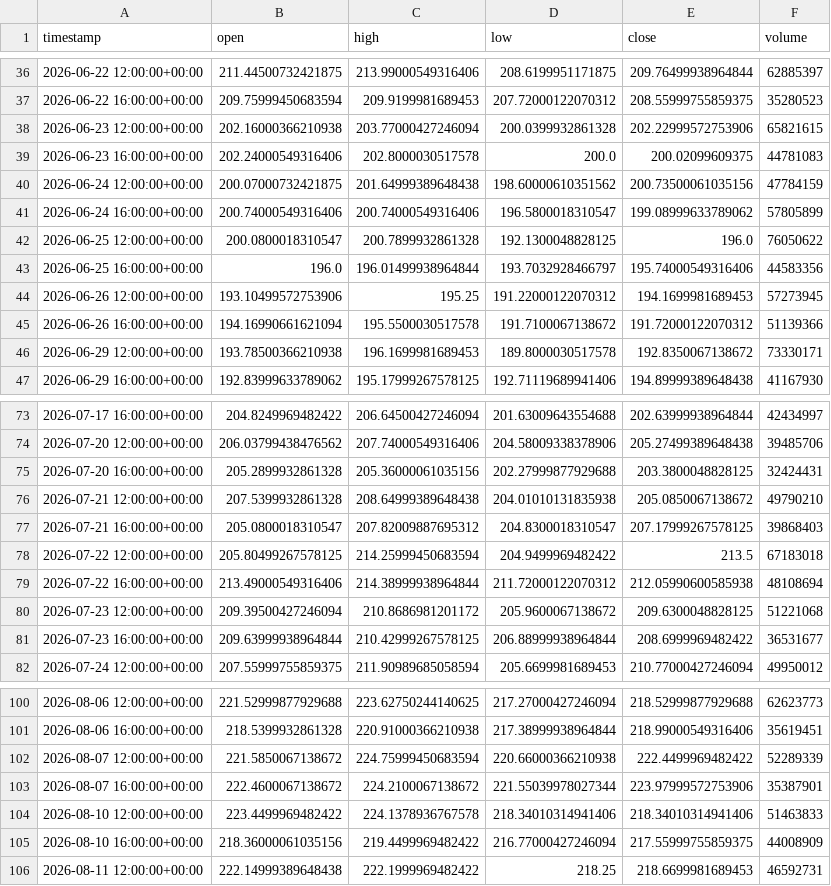
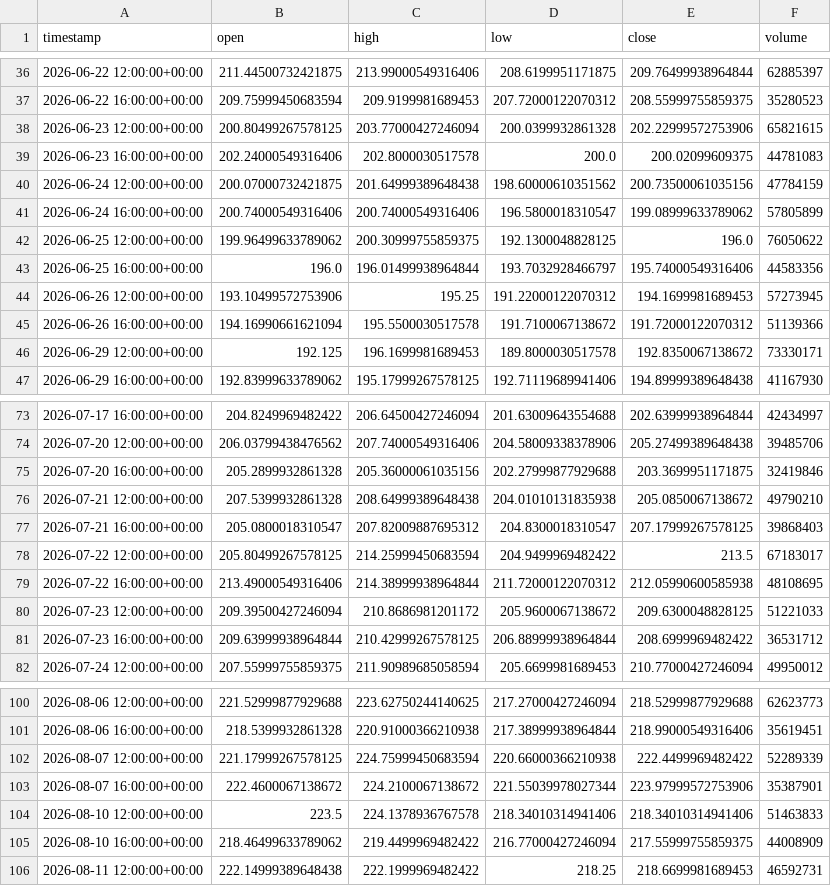
Before and after one commit to maraky122/mesa-brooks, a CSV file: data/ohlc/NVDA_4h.csv, drawn as a sheet; only a part is shown, gaps mark what is left out; the diff covers the shown part only.

```diff
--- a/data/ohlc/NVDA_4h.csv
+++ b/data/ohlc/NVDA_4h.csv
@@ -37,3 +37,3 @@ timestamp,open,high,low,close,volume
 2026-06-22 16:00:00+00:00,209.75999450683594,209.9199981689453,207.72000122070312,208.55999755859375,35280523
-2026-06-23 12:00:00+00:00,202.16000366210938,203.77000427246094,200.0399932861328,202.22999572753906,65821615
+2026-06-23 12:00:00+00:00,200.80499267578125,203.77000427246094,200.0399932861328,202.22999572753906,65821615
 2026-06-23 16:00:00+00:00,202.24000549316406,202.8000030517578,200.0,200.02099609375,44781083
@@ -41,3 +41,3 @@ timestamp,open,high,low,close,volume
 2026-06-24 16:00:00+00:00,200.74000549316406,200.74000549316406,196.5800018310547,199.08999633789062,57805899
-2026-06-25 12:00:00+00:00,200.0800018310547,200.7899932861328,192.1300048828125,196.0,76050622
+2026-06-25 12:00:00+00:00,199.96499633789062,200.30999755859375,192.1300048828125,196.0,76050622
 2026-06-25 16:00:00+00:00,196.0,196.01499938964844,193.7032928466797,195.74000549316406,44583356
@@ -45,3 +45,3 @@ timestamp,open,high,low,close,volume
 2026-06-26 16:00:00+00:00,194.16990661621094,195.5500030517578,191.7100067138672,191.72000122070312,51139366
-2026-06-29 12:00:00+00:00,193.78500366210938,196.1699981689453,189.8000030517578,192.8350067138672,73330171
+2026-06-29 12:00:00+00:00,192.125,196.1699981689453,189.8000030517578,192.8350067138672,73330171
 2026-06-29 16:00:00+00:00,192.83999633789062,195.17999267578125,192.71119689941406,194.89999389648438,41167930
@@ -74,9 +74,9 @@ timestamp,open,high,low,close,volume
 2026-07-20 12:00:00+00:00,206.03799438476562,207.74000549316406,204.58009338378906,205.27499389648438,39485706
-2026-07-20 16:00:00+00:00,205.2899932861328,205.36000061035156,202.27999877929688,203.3800048828125,32424431
+2026-07-20 16:00:00+00:00,205.2899932861328,205.36000061035156,202.27999877929688,203.3699951171875,32419846
 2026-07-21 12:00:00+00:00,207.5399932861328,208.64999389648438,204.01010131835938,205.0850067138672,49790210
 2026-07-21 16:00:00+00:00,205.0800018310547,207.82009887695312,204.8300018310547,207.17999267578125,39868403
-2026-07-22 12:00:00+00:00,205.80499267578125,214.25999450683594,204.9499969482422,213.5,67183018
-2026-07-22 16:00:00+00:00,213.49000549316406,214.38999938964844,211.72000122070312,212.05990600585938,48108694
-2026-07-23 12:00:00+00:00,209.39500427246094,210.8686981201172,205.9600067138672,209.6300048828125,51221068
-2026-07-23 16:00:00+00:00,209.63999938964844,210.42999267578125,206.88999938964844,208.6999969482422,36531677
+2026-07-22 12:00:00+00:00,205.80499267578125,214.25999450683594,204.9499969482422,213.5,67183017
+2026-07-22 16:00:00+00:00,213.49000549316406,214.38999938964844,211.72000122070312,212.05990600585938,48108695
+2026-07-23 12:00:00+00:00,209.39500427246094,210.8686981201172,205.9600067138672,209.6300048828125,51221033
+2026-07-23 16:00:00+00:00,209.63999938964844,210.42999267578125,206.88999938964844,208.6999969482422,36531712
 2026-07-24 12:00:00+00:00,207.55999755859375,211.90989685058594,205.6699981689453,210.77000427246094,49950012
@@ -101,6 +101,6 @@ timestamp,open,high,low,close,volume
 2026-08-06 16:00:00+00:00,218.5399932861328,220.91000366210938,217.38999938964844,218.99000549316406,35619451
-2026-08-07 12:00:00+00:00,221.5850067138672,224.75999450683594,220.66000366210938,222.4499969482422,52289339
+2026-08-07 12:00:00+00:00,221.17999267578125,224.75999450683594,220.66000366210938,222.4499969482422,52289339
 2026-08-07 16:00:00+00:00,222.4600067138672,224.2100067138672,221.55039978027344,223.97999572753906,35387901
-2026-08-10 12:00:00+00:00,223.4499969482422,224.1378936767578,218.34010314941406,218.34010314941406,51463833
-2026-08-10 16:00:00+00:00,218.36000061035156,219.4499969482422,216.77000427246094,217.55999755859375,44008909
+2026-08-10 12:00:00+00:00,223.5,224.1378936767578,218.34010314941406,218.34010314941406,51463833
+2026-08-10 16:00:00+00:00,218.46499633789062,219.4499969482422,216.77000427246094,217.55999755859375,44008909
 2026-08-11 12:00:00+00:00,222.14999389648438,222.1999969482422,218.25,218.6699981689453,46592731
```
Also changed, not shown: 3 edited cells elsewhere in this file, data/ohlc/CLF_1h.csv, data/ohlc/CLF_4h.csv, 26 other files.
